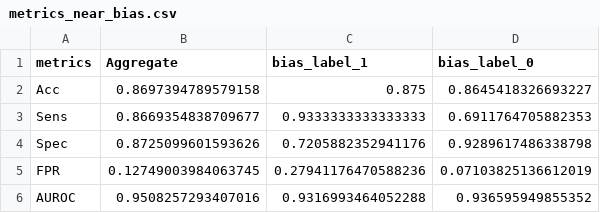
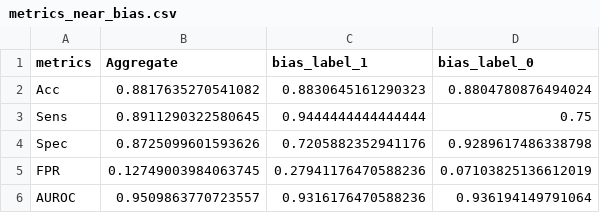
Before and after one commit to Liteknight/CounterBias, a CSV file: near_bias/metrics_near_bias.csv, drawn as a sheet.

```diff
--- a/near_bias/metrics_near_bias.csv
+++ b/near_bias/metrics_near_bias.csv
@@ -1,6 +1,6 @@
 metrics,Aggregate,bias_label_1,bias_label_0
-Acc,0.8697394789579158,0.875,0.8645418326693227
-Sens,0.8669354838709677,0.9333333333333333,0.6911764705882353
+Acc,0.8817635270541082,0.8830645161290323,0.8804780876494024
+Sens,0.8911290322580645,0.9444444444444444,0.75
 Spec,0.8725099601593626,0.7205882352941176,0.9289617486338798
 FPR,0.12749003984063745,0.27941176470588236,0.07103825136612019
-AUROC,0.9508257293407016,0.9316993464052288,0.936595949855352
+AUROC,0.9509863770723557,0.9316176470588236,0.936194149791064
```
Also changed, not shown: near_bias/preds_near_bias.csv, no_bias/metrics_no_bias.csv, 18 other files.
